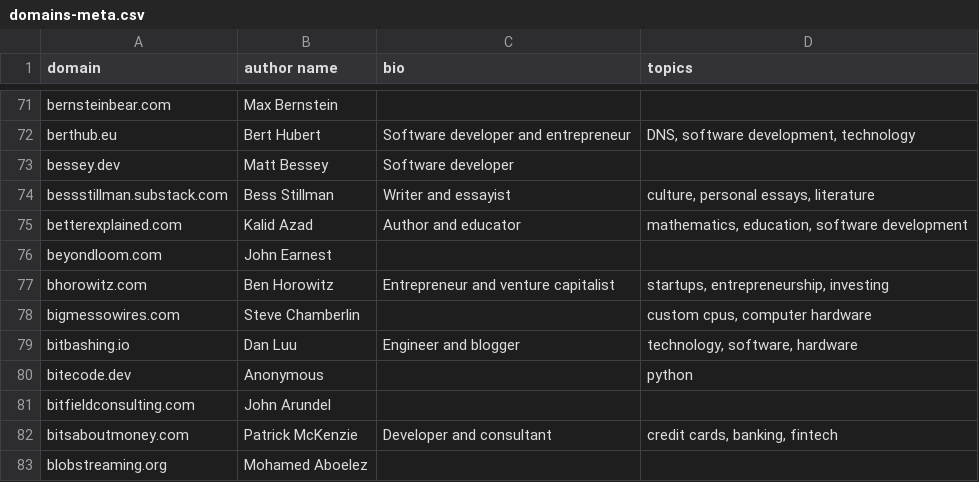
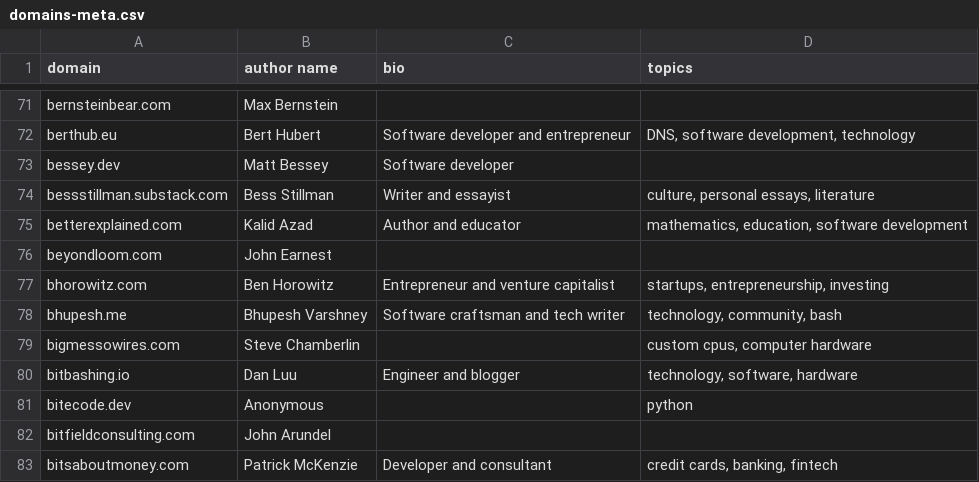
Before and after one commit to mtlynch/hn-popularity-contest-data, a CSV file: data/domains-meta.csv, drawn as a sheet; only a part is shown, gaps mark what is left out; the shorter side is filled out with more unchanged rows; the diff names each change by its address in the sheet, - before the commit and + after, or states it on an @@ line.

Commit message:
Add bhupesh.me (#60)
Add @Bhupesh-V's blog to the domain metadata.

---------

Co-authored-by: Michael Lynch <mtlynch@users.noreply.github.com>

```diff
--- a/data/domains-meta.csv
+++ b/data/domains-meta.csv
+row 78: bhupesh.me | Bhupesh Varshney | Software craftsman and tech writer | technology, community, bash
```
